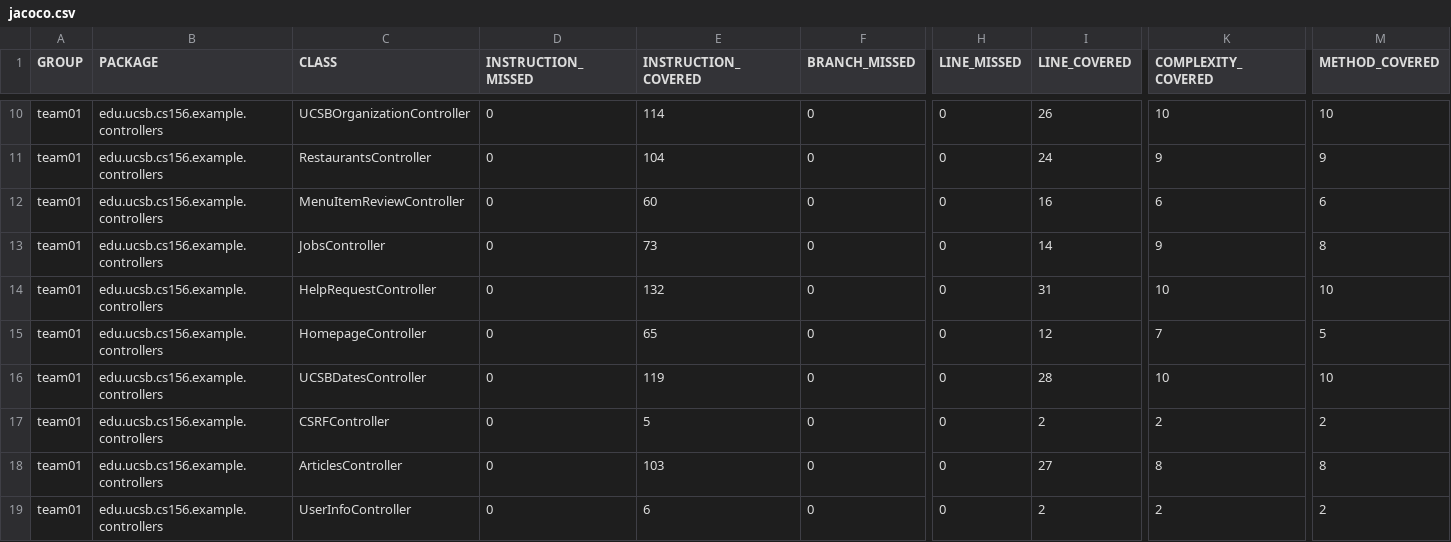
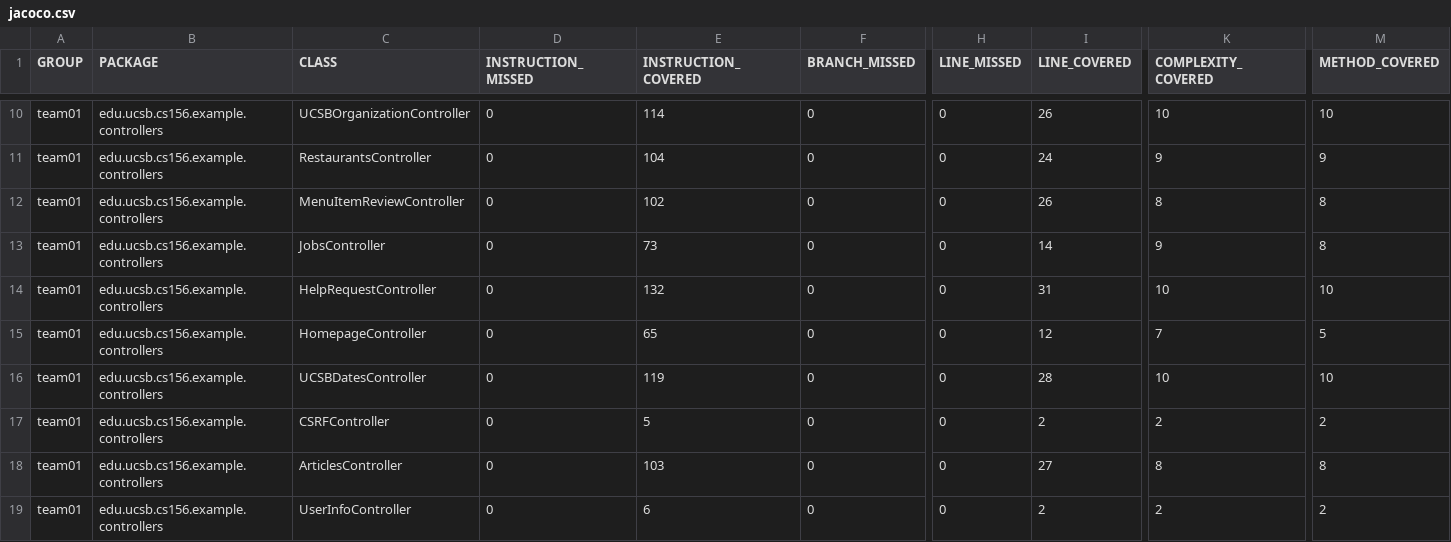
Before and after one commit to ucsb-cs156-s26/team01-s26-08, a CSV file: jacoco/jacoco.csv, drawn as a sheet; only a part is shown, gaps mark what is left out; the diff names each change by its address in the sheet, - before the commit and + after, or states it on an @@ line.

```diff
--- a/jacoco/jacoco.csv
+++ b/jacoco/jacoco.csv
-E12 (INSTRUCTION_COVERED): 60
+E12 (INSTRUCTION_COVERED): 102
-I12 (LINE_COVERED): 16
+I12 (LINE_COVERED): 26
-K12 (COMPLEXITY_COVERED): 6
+K12 (COMPLEXITY_COVERED): 8
-M12 (METHOD_COVERED): 6
+M12 (METHOD_COVERED): 8
```
Also changed, not shown: 7 other files.
